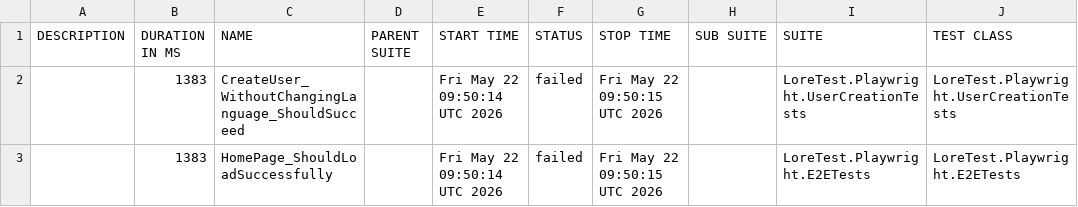
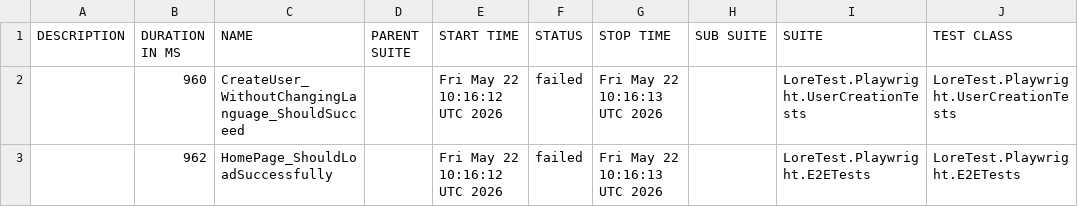
Before and after one commit to tonyclarke999-wq/LoreTest, a CSV file: 104/data/suites.csv, drawn as a sheet; only a part is shown; the diff names each change by its address in the sheet, - before the commit and + after, or states it on an @@ line.

```diff
--- a/104/data/suites.csv
+++ b/104/data/suites.csv
-B2 (DURATION IN MS): 1383
+B2 (DURATION IN MS): 960
-E2:E3 (START TIME): Fri May 22 09:50:14 UTC 2026
+E2:E3 (START TIME): Fri May 22 10:16:12 UTC 2026
-G2:G3 (STOP TIME): Fri May 22 09:50:15 UTC 2026
+G2:G3 (STOP TIME): Fri May 22 10:16:13 UTC 2026
-B3 (DURATION IN MS): 1383
+B3 (DURATION IN MS): 962
```
Also changed, not shown: 28 other files.
